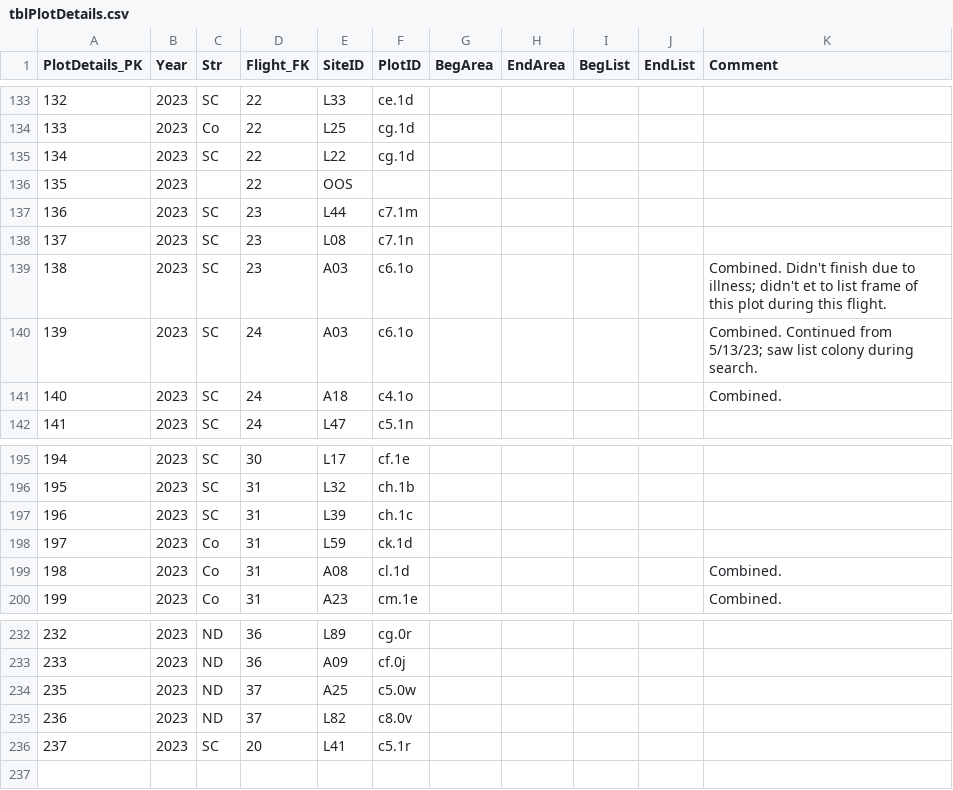
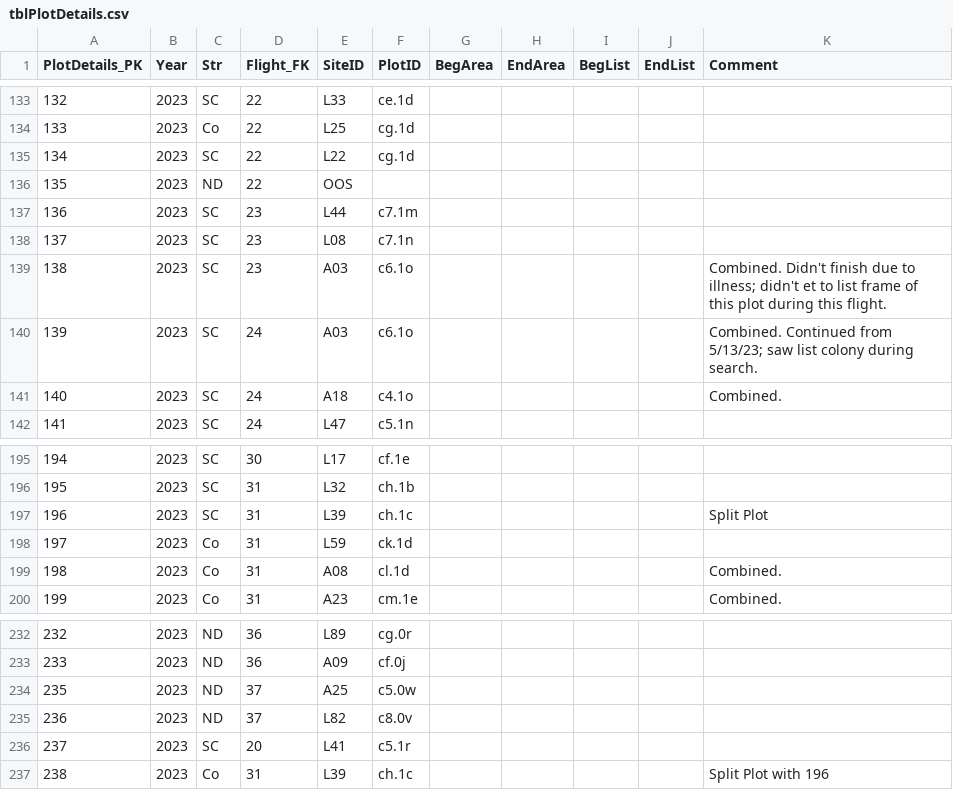
Before and after one commit to MCOtto/GBHE, a CSV file: data/tblPlotDetails.csv, drawn as a sheet; only a part is shown, gaps mark what is left out.

```diff
--- a/data/tblPlotDetails.csv
+++ b/data/tblPlotDetails.csv
@@ -135,3 +135,3 @@ PlotDetails_PK,Year,Str,Flight_FK,SiteID,PlotID,BegArea,EndArea,BegList,EndList,
 134,2023,SC,22,L22,cg.1d,,,,,
-135,2023,,22,OOS,,,,,,
+135,2023,ND,22,OOS,,,,,,
 136,2023,SC,23,L44,c7.1m,,,,,
@@ -196,3 +196,3 @@ PlotDetails_PK,Year,Str,Flight_FK,SiteID,PlotID,BegArea,EndArea,BegList,EndList,
 195,2023,SC,31,L32,ch.1b,,,,,
-196,2023,SC,31,L39,ch.1c,,,,,
+196,2023,SC,31,L39,ch.1c,,,,,Split Plot
 197,2023,Co,31,L59,ck.1d,,,,,
@@ -236 +236,2 @@ PlotDetails_PK,Year,Str,Flight_FK,SiteID,PlotID,BegArea,EndArea,BegList,EndList,
 237,2023,SC,20,L41,c5.1r,,,,,
+238,2023,Co,31,L39,ch.1c,,,,,Split Plot with 196
```
Also changed, not shown: data/GRTSLoc.csv, data/GRTSSmp.csv, 2 other files.
